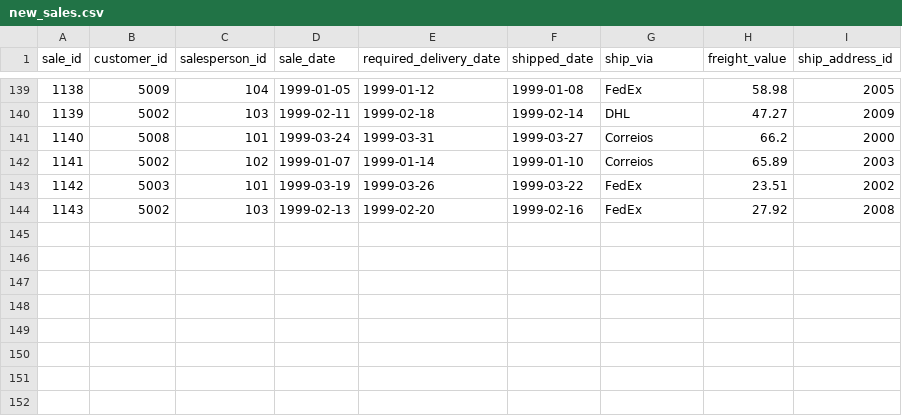
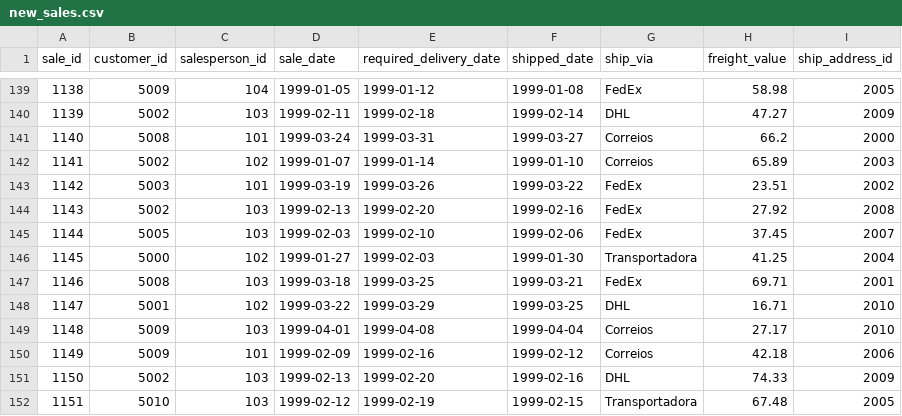
Before and after one commit to pennacchi/airflow_dbt, a CSV file: dbt_project/seeds/erp_new_system/new_sales.csv, drawn as a sheet; only a part is shown, gaps mark what is left out; the diff names each change by its address in the sheet, - before the commit and + after, or states it on an @@ line.

```diff
--- a/dbt_project/seeds/erp_new_system/new_sales.csv
+++ b/dbt_project/seeds/erp_new_system/new_sales.csv
+row 145: 1144 | 5005 | 103 | 1999-02-03 | 1999-02-10 | 1999-02-06 | FedEx | 37.45 | 2007
+row 146: 1145 | 5000 | 102 | 1999-01-27 | 1999-02-03 | 1999-01-30 | Transportadora | 41.25 | 2004
+row 147: 1146 | 5008 | 103 | 1999-03-18 | 1999-03-25 | 1999-03-21 | FedEx | 69.71 | 2001
+row 148: 1147 | 5001 | 102 | 1999-03-22 | 1999-03-29 | 1999-03-25 | DHL | 16.71 | 2010
+row 149: 1148 | 5009 | 103 | 1999-04-01 | 1999-04-08 | 1999-04-04 | Correios | 27.17 | 2010
+row 150: 1149 | 5009 | 101 | 1999-02-09 | 1999-02-16 | 1999-02-12 | Correios | 42.18 | 2006
+row 151: 1150 | 5002 | 103 | 1999-02-13 | 1999-02-20 | 1999-02-16 | DHL | 74.33 | 2009
+row 152: 1151 | 5010 | 103 | 1999-02-12 | 1999-02-19 | 1999-02-15 | Transportadora | 67.48 | 2005
```
Also changed, not shown: dbt_project/seeds/erp_new_system/new_sales_details.csv, 7 other files.
